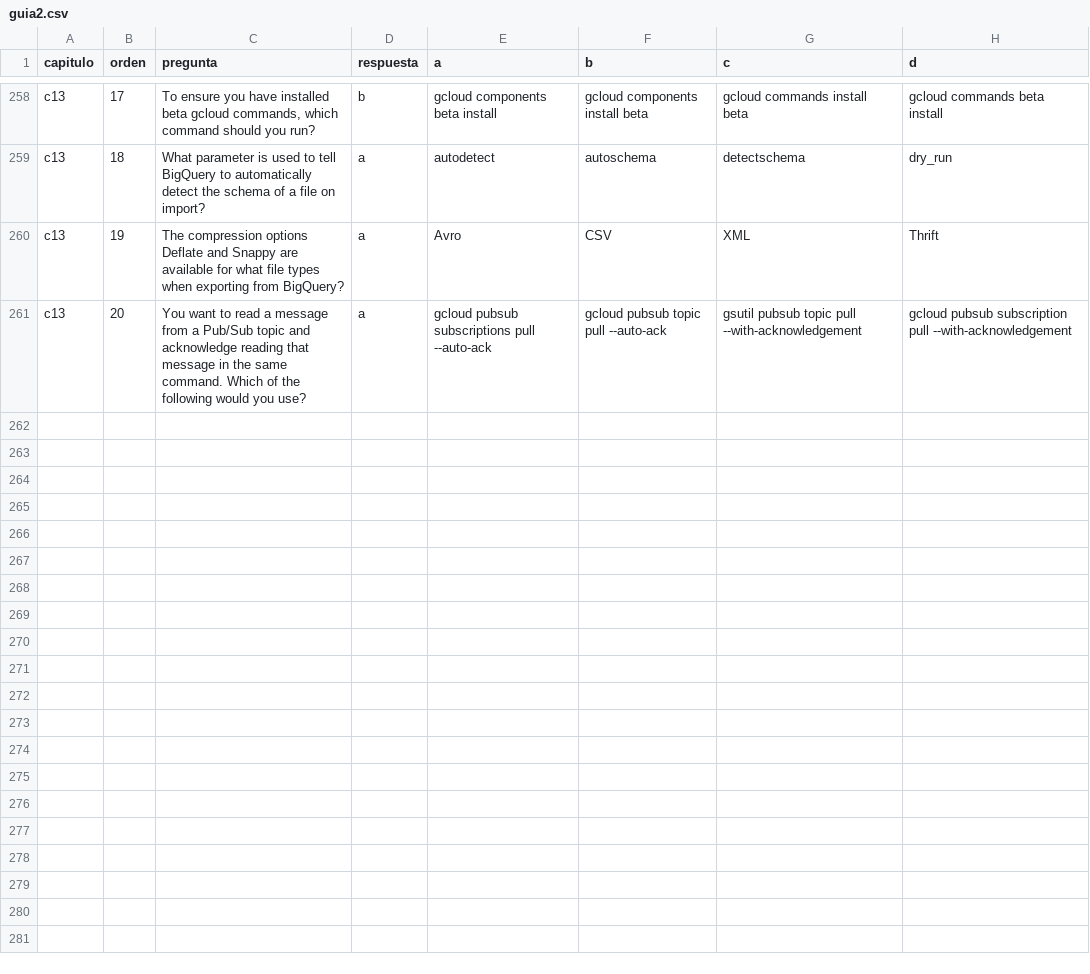
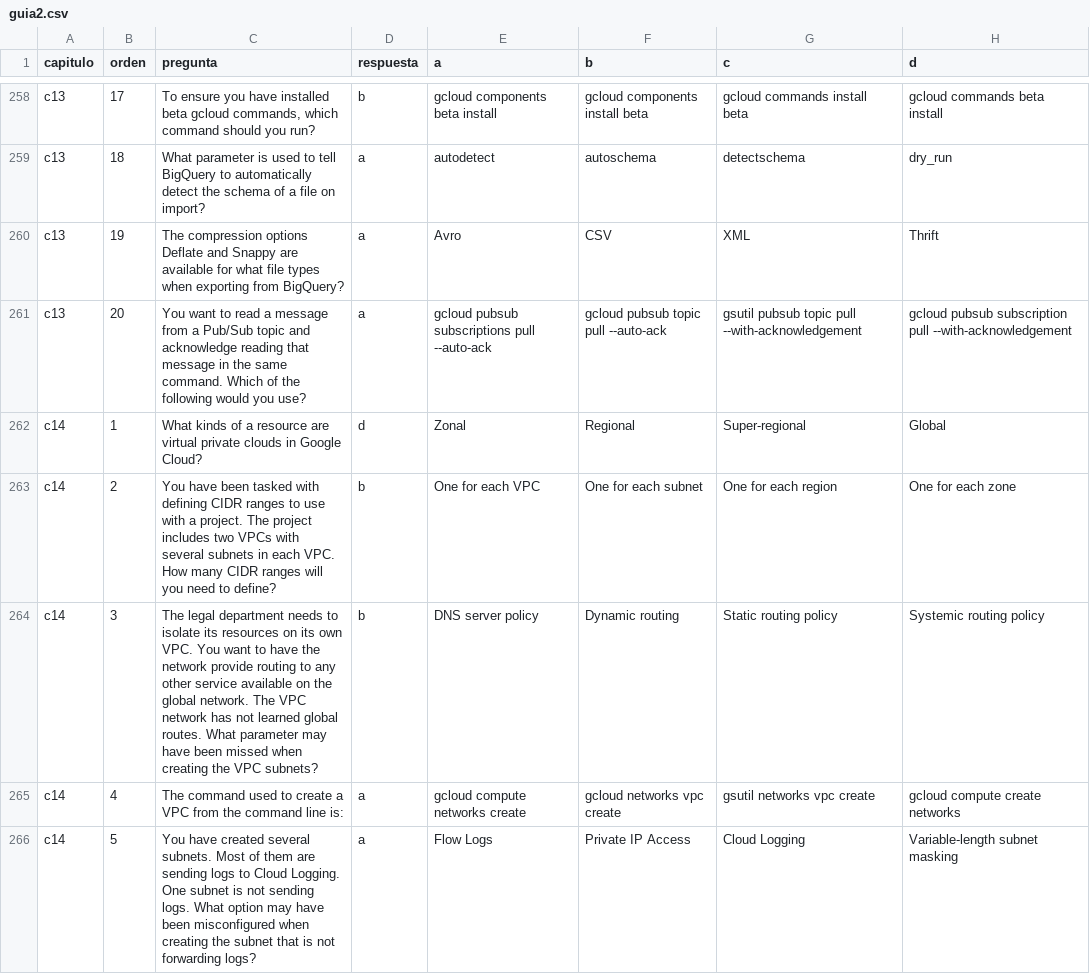
Before and after one commit to emersonchaparro/training-exams, a CSV file: guia2.csv, drawn as a sheet; only a part is shown, gaps mark what is left out; the diff covers the shown part only.

```diff
--- a/guia2.csv
+++ b/guia2.csv
@@ -261 +261,6 @@ c13,19,"The compression options Deflate and Snappy are available for what file t
 c13,20,"You want to read a message from a Pub/Sub topic and acknowledge reading that message in the same command. Which of the following would you use?",a,"gcloud pubsub subscriptions pull --auto-ack","gcloud pubsub topic pull --auto-ack","gsutil pubsub topic pull --with-acknowledgement","gcloud pubsub subscription pull --with-acknowledgement"
+c14,1,"What kinds of a resource are virtual private clouds in Google Cloud?",d,"Zonal","Regional","Super-regional","Global"
+c14,2,"You have been tasked with defining CIDR ranges to use with a project. The project includes two VPCs with several subnets in each VPC. How many CIDR ranges will you need to define?",b,"One for each VPC","One for each subnet","One for each region","One for each zone"
+c14,3,"The legal department needs to isolate its resources on its own VPC. You want to have the network provide routing to any other service available on the global network. The VPC network has not learned global routes. What parameter may have been missed when creating the VPC subnets?",b,"DNS server policy","Dynamic routing","Static routing policy","Systemic routing policy"
+c14,4,"The command used to create a VPC from the command line is:",a,"gcloud compute networks create","gcloud networks vpc create","gsutil networks vpc create","gcloud compute create networks"
+c14,5,"You have created several subnets. Most of them are sending logs to Cloud Logging. One subnet is not sending logs. What option may have been misconfigured when creating the subnet that is not forwarding logs?",a,"Flow Logs","Private IP Access","Cloud Logging","Variable-length subnet masking"
```
Also changed, not shown: 15 added rows elsewhere in this file, 4 other files.
